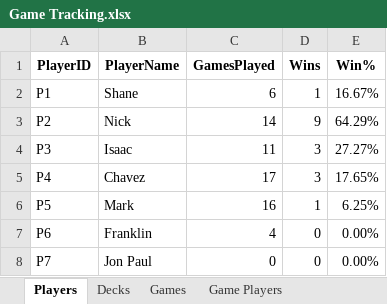
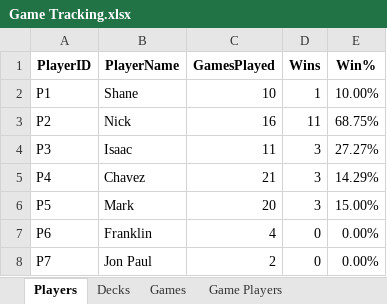
Before and after one commit to frankgomezdev/edh-dashboard, an Excel workbook: public/Game Tracking.xlsx, sheet Players, drawn as a sheet; values as stored, in another font and other column widths than the file's, no borders; table styles not drawn; the diff names each change by its address in the sheet, - before the commit and + after, or states it on an @@ line.

Commit message:
chore: updating game tracker as of 03/26/2026

```diff
--- a/public/Game Tracking.xlsx (sheet Players)
+++ b/public/Game Tracking.xlsx (sheet Players)
-C2 (GamesPlayed): 6
+C2 (GamesPlayed): 10
-E2 (Win%): 16.67%
+E2 (Win%): 10.00%
-C3 (GamesPlayed): 14
+C3 (GamesPlayed): 16
-D3 (Wins): 9
+D3 (Wins): 11
-E3 (Win%): 64.29%
+E3 (Win%): 68.75%
-C5 (GamesPlayed): 17
+C5 (GamesPlayed): 21
-E5 (Win%): 17.65%
+E5 (Win%): 14.29%
-C6 (GamesPlayed): 16
+C6 (GamesPlayed): 20
-D6 (Wins): 1
+D6 (Wins): 3
-E6 (Win%): 6.25%
+E6 (Win%): 15.00%
-C8 (GamesPlayed): 0
+C8 (GamesPlayed): 2
```
Also changed, not shown: sheet Game Players, sheet Deck Dashboard, sheet Games.
